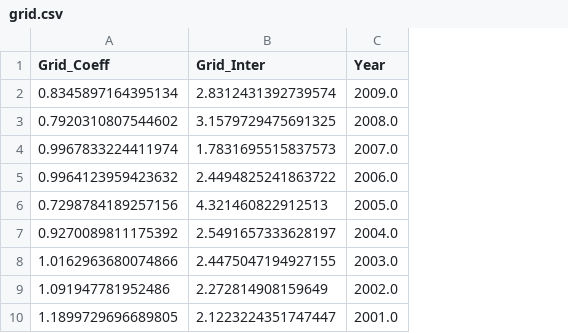
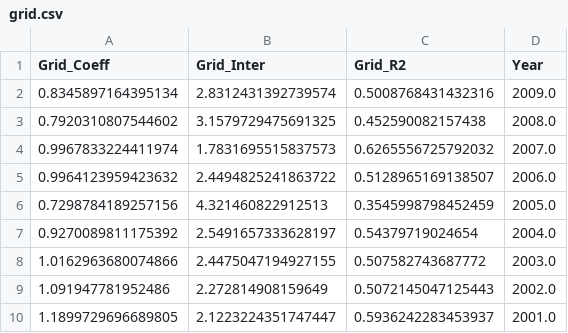
Before and after one commit to EthanKang1/ISYE3770, a CSV file: regressionOutput/byYear/grid.csv, drawn as a sheet; only a part is shown; the diff names each change by its address in the sheet, - before the commit and + after, or states it on an @@ line.

Commit message:
Correlation for fastestLapTime and grid pos

```diff
--- a/regressionOutput/byYear/grid.csv
+++ b/regressionOutput/byYear/grid.csv
+column C (Grid_R2), rows 2-10: 0.5008768431432316 | 0.452590082157438 | 0.6265556725792032 | 0.5128965169138507 | 0.3545998798452459 | 0.54379719024654 | 0.507582743687772 | 0.5072145047125443 | 0.5936242283453937
```
Also changed, not shown: 4 other files.
